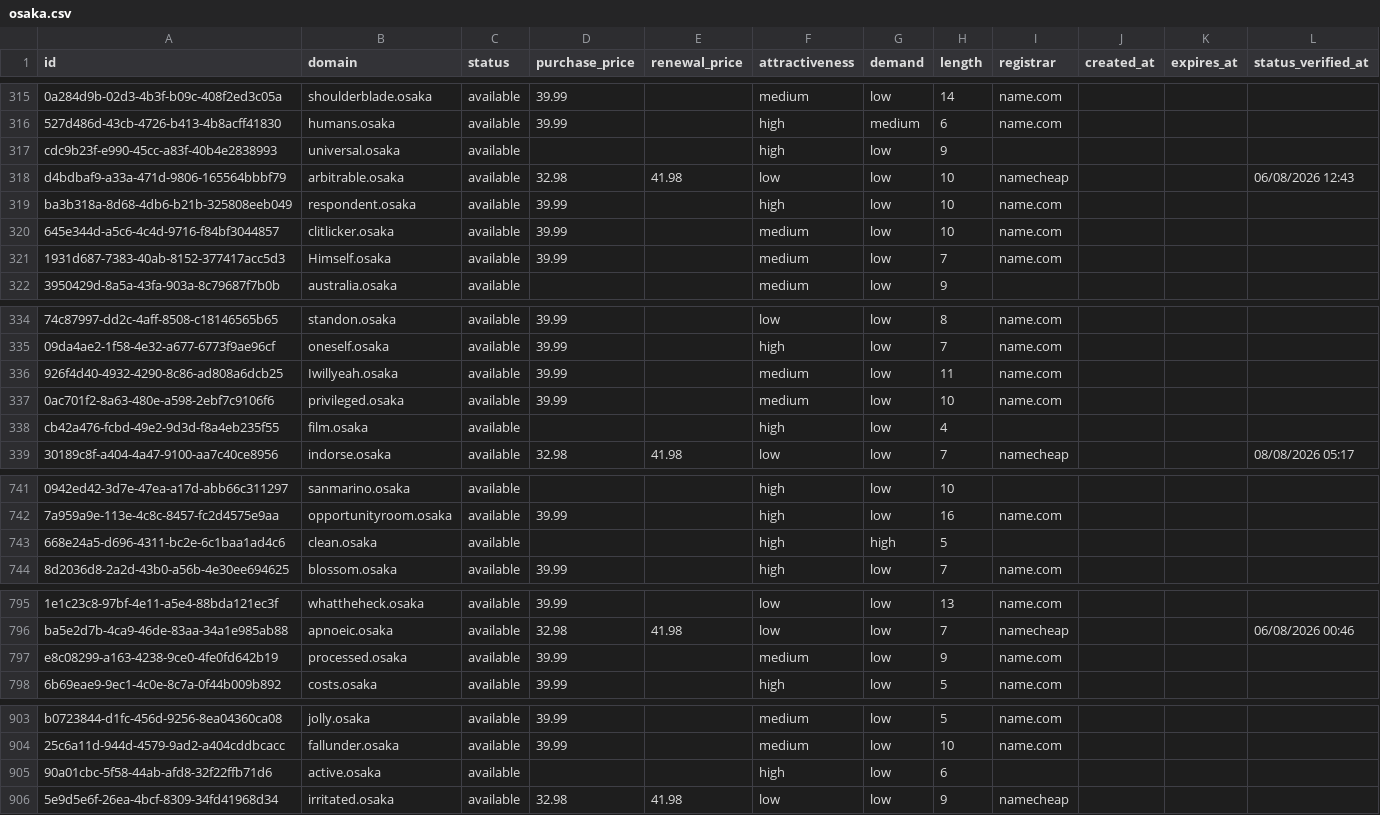
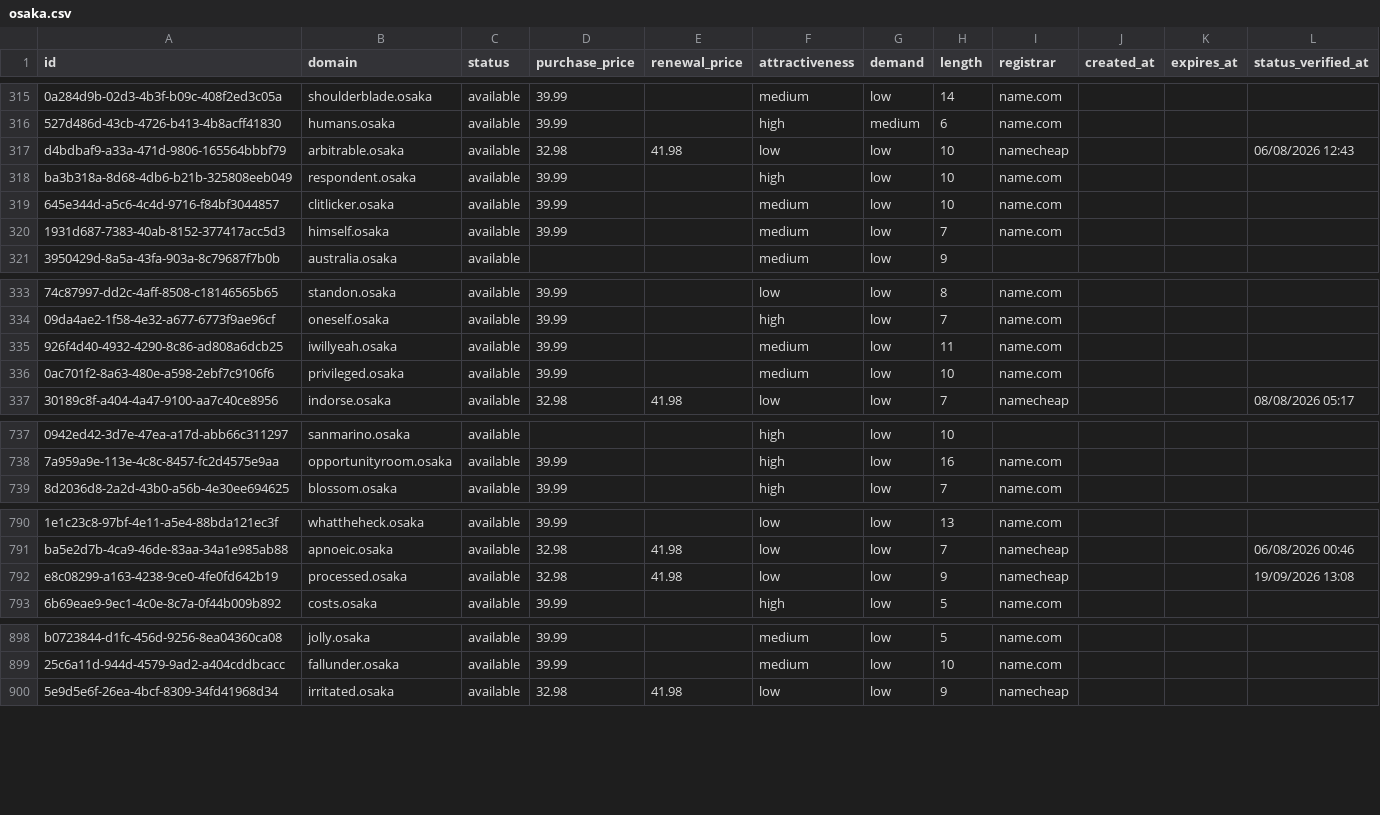
Before and after one commit to UniqueDomains/osaka-oneword-domains, a CSV file: osaka.csv, drawn as a sheet; only a part is shown, gaps mark what is left out; removed rows and columns are numbered as before the commit, all else as after; the diff covers the shown part only; the diff names each change by its address in the sheet, - before the commit and + after, or states it on an @@ line.

Commit message:
Domains update

```diff
--- a/osaka.csv
+++ b/osaka.csv
-row 317: cdc9b23f-e990-45cc-a83f-40b4e2838993 | universal.osaka | available |  |  | high | low | 9
-B320 (domain): Himself.osaka
+B320 (domain): himself.osaka
-B335 (domain): Iwillyeah.osaka
+B335 (domain): iwillyeah.osaka
-row 338: cb42a476-fcbd-49e2-9d3d-f8a4eb235f55 | film.osaka | available |  |  | high | low | 4
-row 743: 668e24a5-d696-4311-bc2e-6c1baa1ad4c6 | clean.osaka | available |  |  | high | high | 5
-D792 (purchase_price): 39.99
+D792 (purchase_price): 32.98
-E792 (renewal_price): (empty)
+E792 (renewal_price): 41.98
-F792 (attractiveness): medium
+F792 (attractiveness): low
-I792 (registrar): name.com
+I792 (registrar): namecheap
-L792 (status_verified_at): (empty)
+L792 (status_verified_at): 19/09/2026 13:08
-row 905: 90a01cbc-5f58-44ab-afd8-32f22ffb71d6 | active.osaka | available |  |  | high | low | 6
```
Also changed, not shown: 7 added rows, 3 removed rows and 58 edited cells elsewhere in this file, 4 other files.
